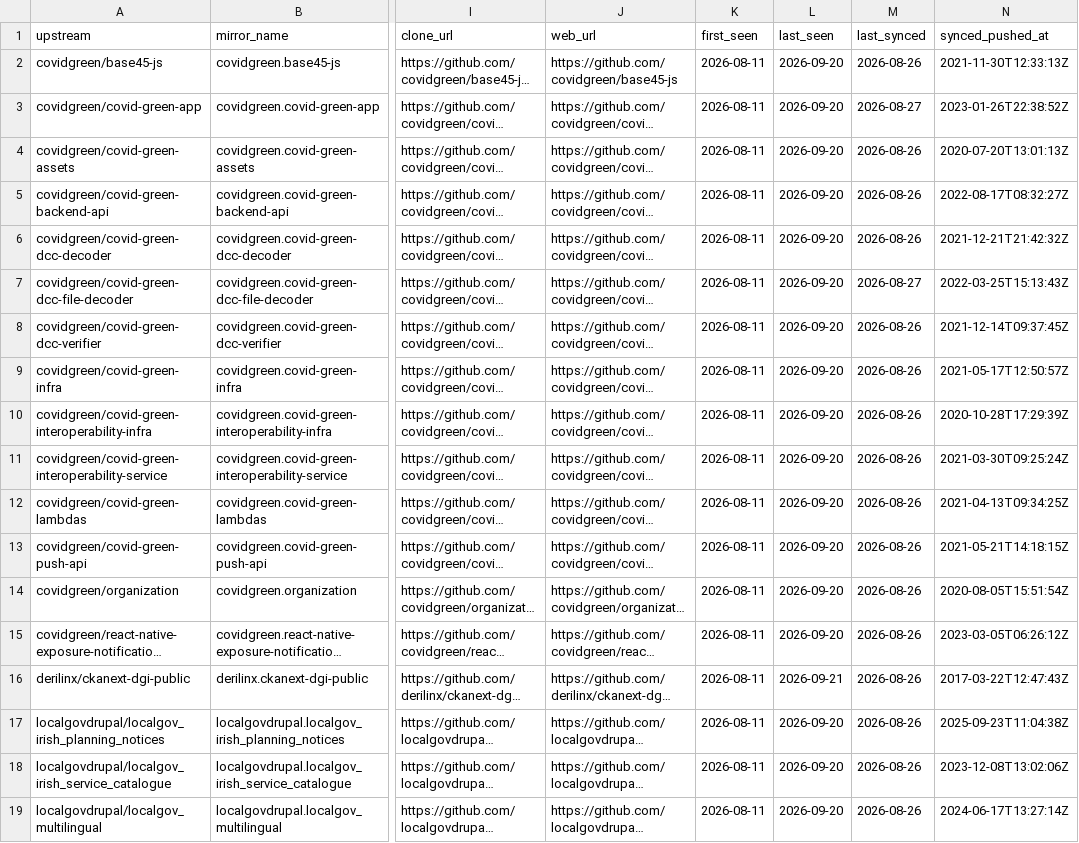
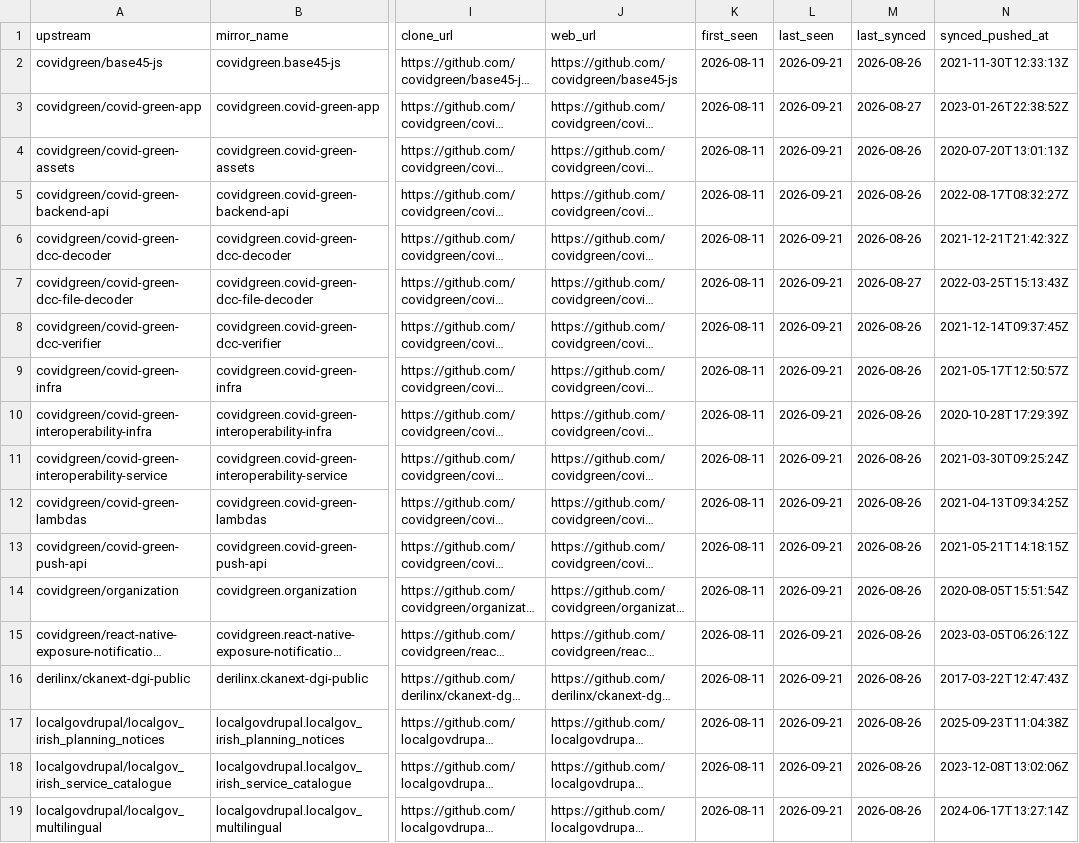
Before and after one commit to ie-gov-mirror/tooling, a CSV file: manifest/extended.csv, drawn as a sheet; only a part is shown, gaps mark what is left out; long unchanged cells end in …; the diff names each change by its address in the sheet, - before the commit and + after, or states it on an @@ line.

```diff
--- a/manifest/extended.csv
+++ b/manifest/extended.csv
-L2:L15 (last_seen): 2026-09-20
+L2:L15 (last_seen): 2026-09-21
-L17:L19 (last_seen): 2026-09-20
+L17:L19 (last_seen): 2026-09-21
```
Also changed, not shown: manifest/core.csv.
